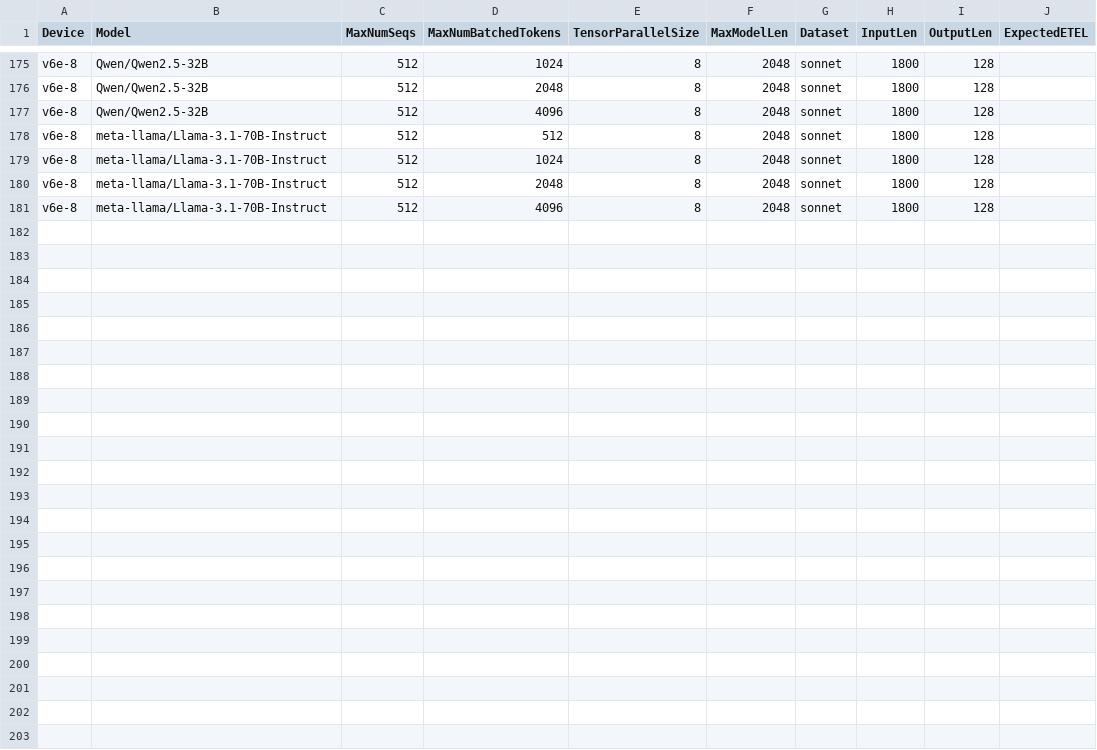
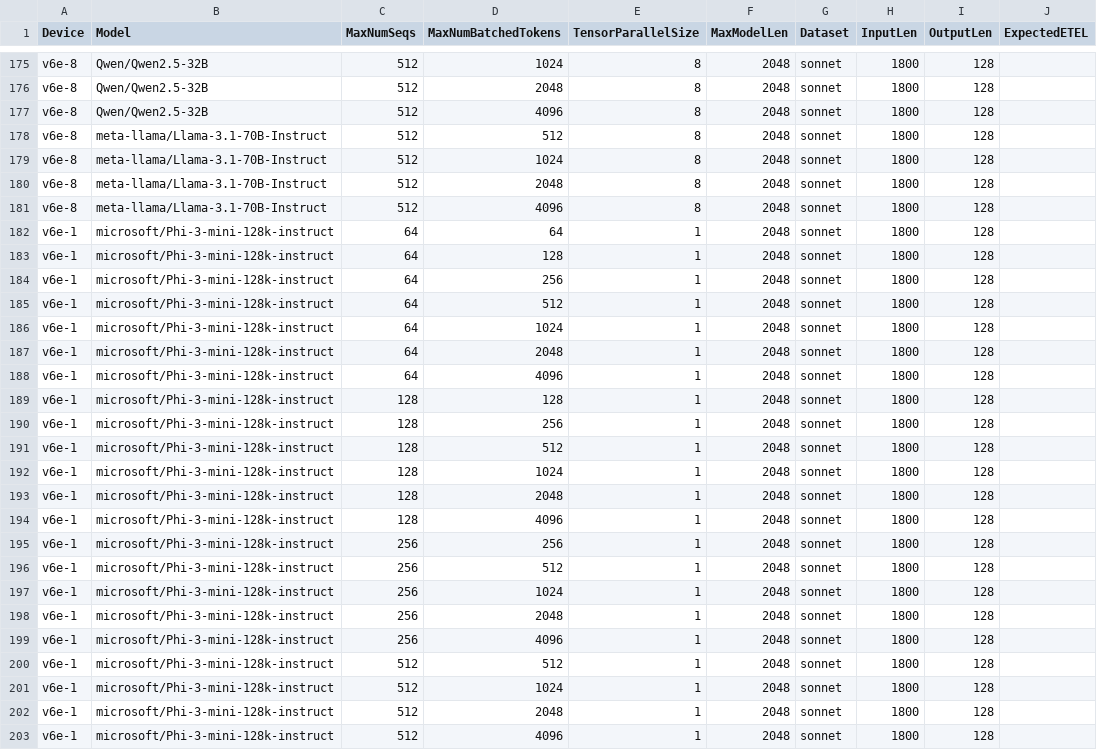
Before and after one commit to xiyuxie/bm-infra, a CSV file: cases/autotune.csv, drawn as a sheet; only a part is shown, gaps mark what is left out; the diff names each change by its address in the sheet, - before the commit and + after, or states it on an @@ line.

Commit message:
add phi-3 to autotune.
Signed-off-by: Qiliang Cui <derrhein@gmail.com>

```diff
--- a/cases/autotune.csv
+++ b/cases/autotune.csv
+row 182: v6e-1 | microsoft/Phi-3-mini-128k-instruct | 64 | 64 | 1 | 2048 | sonnet | 1800 | 128
+row 183: v6e-1 | microsoft/Phi-3-mini-128k-instruct | 64 | 128 | 1 | 2048 | sonnet | 1800 | 128
+row 184: v6e-1 | microsoft/Phi-3-mini-128k-instruct | 64 | 256 | 1 | 2048 | sonnet | 1800 | 128
+row 185: v6e-1 | microsoft/Phi-3-mini-128k-instruct | 64 | 512 | 1 | 2048 | sonnet | 1800 | 128
+row 186: v6e-1 | microsoft/Phi-3-mini-128k-instruct | 64 | 1024 | 1 | 2048 | sonnet | 1800 | 128
+row 187: v6e-1 | microsoft/Phi-3-mini-128k-instruct | 64 | 2048 | 1 | 2048 | sonnet | 1800 | 128
+row 188: v6e-1 | microsoft/Phi-3-mini-128k-instruct | 64 | 4096 | 1 | 2048 | sonnet | 1800 | 128
+row 189: v6e-1 | microsoft/Phi-3-mini-128k-instruct | 128 | 128 | 1 | 2048 | sonnet | 1800 | 128
+row 190: v6e-1 | microsoft/Phi-3-mini-128k-instruct | 128 | 256 | 1 | 2048 | sonnet | 1800 | 128
+row 191: v6e-1 | microsoft/Phi-3-mini-128k-instruct | 128 | 512 | 1 | 2048 | sonnet | 1800 | 128
+row 192: v6e-1 | microsoft/Phi-3-mini-128k-instruct | 128 | 1024 | 1 | 2048 | sonnet | 1800 | 128
+row 193: v6e-1 | microsoft/Phi-3-mini-128k-instruct | 128 | 2048 | 1 | 2048 | sonnet | 1800 | 128
+row 194: v6e-1 | microsoft/Phi-3-mini-128k-instruct | 128 | 4096 | 1 | 2048 | sonnet | 1800 | 128
+row 195: v6e-1 | microsoft/Phi-3-mini-128k-instruct | 256 | 256 | 1 | 2048 | sonnet | 1800 | 128
+row 196: v6e-1 | microsoft/Phi-3-mini-128k-instruct | 256 | 512 | 1 | 2048 | sonnet | 1800 | 128
+row 197: v6e-1 | microsoft/Phi-3-mini-128k-instruct | 256 | 1024 | 1 | 2048 | sonnet | 1800 | 128
+row 198: v6e-1 | microsoft/Phi-3-mini-128k-instruct | 256 | 2048 | 1 | 2048 | sonnet | 1800 | 128
+row 199: v6e-1 | microsoft/Phi-3-mini-128k-instruct | 256 | 4096 | 1 | 2048 | sonnet | 1800 | 128
+row 200: v6e-1 | microsoft/Phi-3-mini-128k-instruct | 512 | 512 | 1 | 2048 | sonnet | 1800 | 128
+row 201: v6e-1 | microsoft/Phi-3-mini-128k-instruct | 512 | 1024 | 1 | 2048 | sonnet | 1800 | 128
+row 202: v6e-1 | microsoft/Phi-3-mini-128k-instruct | 512 | 2048 | 1 | 2048 | sonnet | 1800 | 128
+row 203: v6e-1 | microsoft/Phi-3-mini-128k-instruct | 512 | 4096 | 1 | 2048 | sonnet | 1800 | 128
```
Also changed, not shown: 1 other file.
